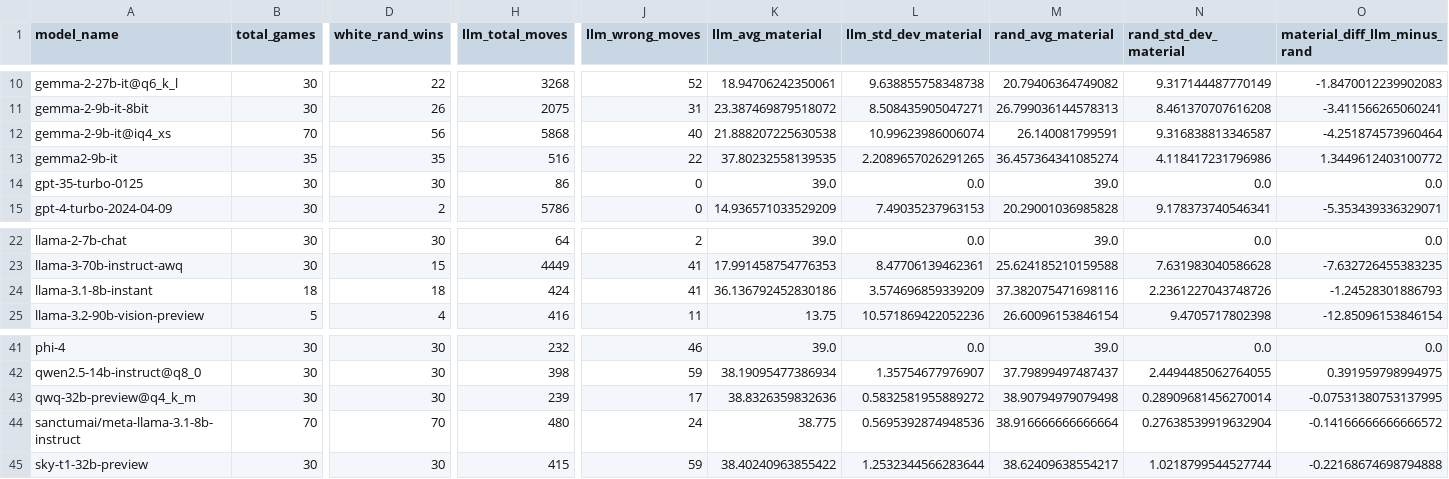
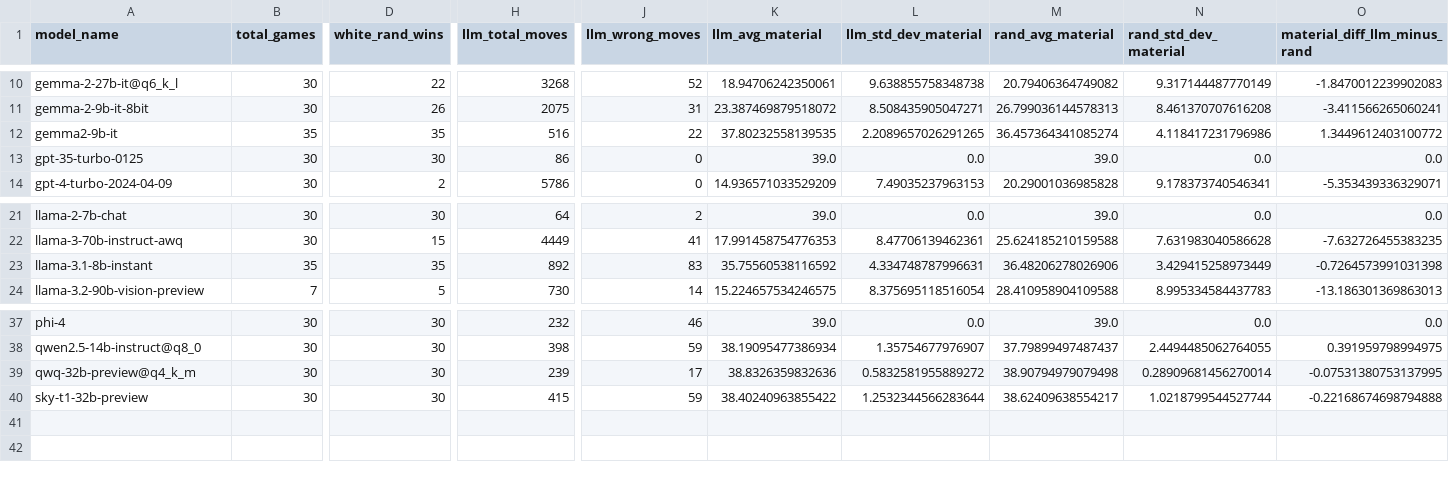
Before and after one commit to maxim-saplin/llm_chess, a CSV file: _logs/no_reflection/aggregate_models.csv, drawn as a sheet; only a part is shown, gaps mark what is left out; removed rows and columns are numbered as before the commit, all else as after; rows hold the shown columns only; the diff covers the shown part only; the diff names each change by its address in the sheet, - before the commit and + after, or states it on an @@ line.

```diff
--- a/_logs/no_reflection/aggregate_models.csv
+++ b/_logs/no_reflection/aggregate_models.csv
-row 12: gemma-2-9b-it@iq4_xs | 70 | 56 | 5868 | 40 | 21.888207225630538 | 10.99623986006074 | 26.140081799591 | 9.316838813346587 | -4.251874573960464
-B23 (total_games): 18
+B23 (total_games): 35
-D23 (white_rand_wins): 18
+D23 (white_rand_wins): 35
-H23 (llm_total_moves): 424
+H23 (llm_total_moves): 892
-J23 (llm_wrong_moves): 41
+J23 (llm_wrong_moves): 83
-K23 (llm_avg_material): 36.136792452830186
+K23 (llm_avg_material): 35.75560538116592
-L23 (llm_std_dev_material): 3.574696859339209
+L23 (llm_std_dev_material): 4.334748787996631
-M23 (rand_avg_material): 37.382075471698116
+M23 (rand_avg_material): 36.48206278026906
-N23 (rand_std_dev_material): 2.2361227043748726
+N23 (rand_std_dev_material): 3.429415258973449
-O23 (material_diff_llm_minus_rand): -1.24528301886793
+O23 (material_diff_llm_minus_rand): -0.7264573991031398
-B24 (total_games): 5
+B24 (total_games): 7
-D24 (white_rand_wins): 4
+D24 (white_rand_wins): 5
-H24 (llm_total_moves): 416
+H24 (llm_total_moves): 730
-J24 (llm_wrong_moves): 11
+J24 (llm_wrong_moves): 14
-K24 (llm_avg_material): 13.75
+K24 (llm_avg_material): 15.224657534246575
-L24 (llm_std_dev_material): 10.571869422052236
+L24 (llm_std_dev_material): 8.375695118516054
-M24 (rand_avg_material): 26.60096153846154
+M24 (rand_avg_material): 28.410958904109588
-N24 (rand_std_dev_material): 9.4705717802398
+N24 (rand_std_dev_material): 8.995334584437783
-O24 (material_diff_llm_minus_rand): -12.85096153846154
+O24 (material_diff_llm_minus_rand): -13.186301369863013
-row 44: sanctumai/meta-llama-3.1-8b-instruct | 70 | 70 | 480 | 24 | 38.775 | 0.5695392874948536 | 38.916666666666664 | 0.27638539919632904 | -0.14166666666666572
```
Also changed, not shown: 3 removed rows and 71 edited cells elsewhere in this file, data_processing/refined.csv, 9 other files.
